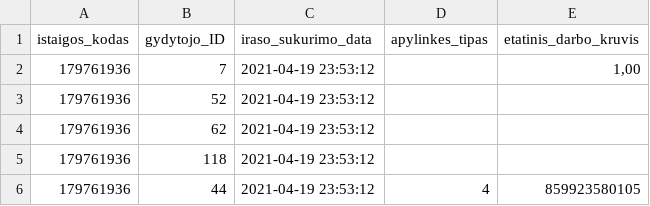
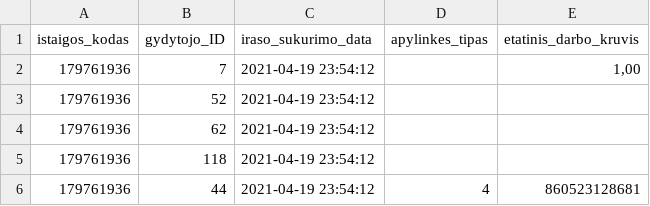
Before and after one commit to andriusrac/testpublic, a CSV file: 179761936_family_doctors_list.csv, drawn as a sheet.

```diff
--- a/179761936_family_doctors_list.csv
+++ b/179761936_family_doctors_list.csv
@@ -1,6 +1,6 @@
 istaigos_kodas;gydytojo_ID;iraso_sukurimo_data;apylinkes_tipas;etatinis_darbo_kruvis
-179761936;7;2021-04-19 23:53:12;;1,00
-179761936;52;2021-04-19 23:53:12;;
-179761936;62;2021-04-19 23:53:12;;
-179761936;118;2021-04-19 23:53:12;;
-179761936;44;2021-04-19 23:53:12;4;859923580105
+179761936;7;2021-04-19 23:54:12;;1,00
+179761936;52;2021-04-19 23:54:12;;
+179761936;62;2021-04-19 23:54:12;;
+179761936;118;2021-04-19 23:54:12;;
+179761936;44;2021-04-19 23:54:12;4;860523128681
```
Also changed, not shown: 1 other file.
